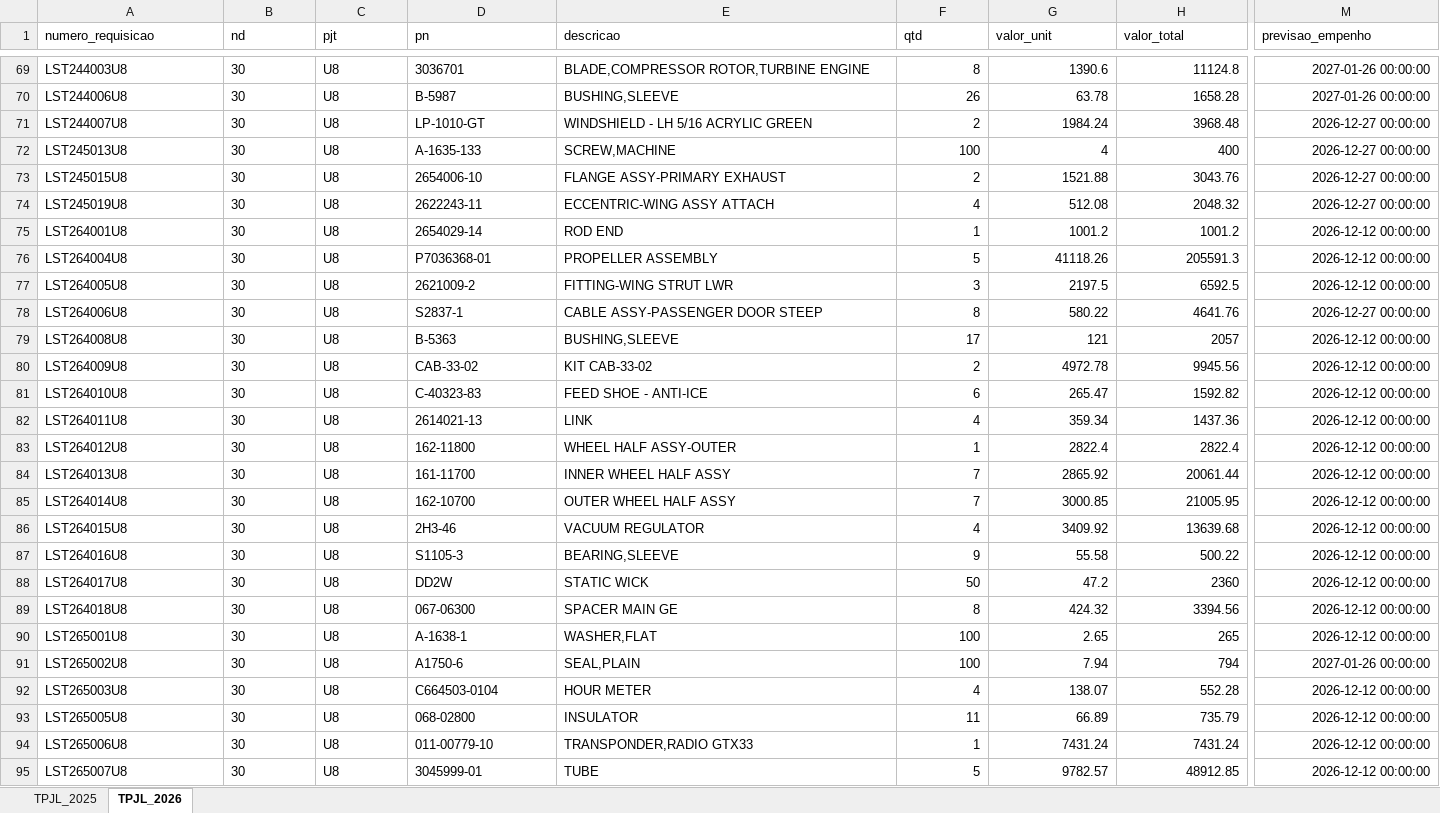
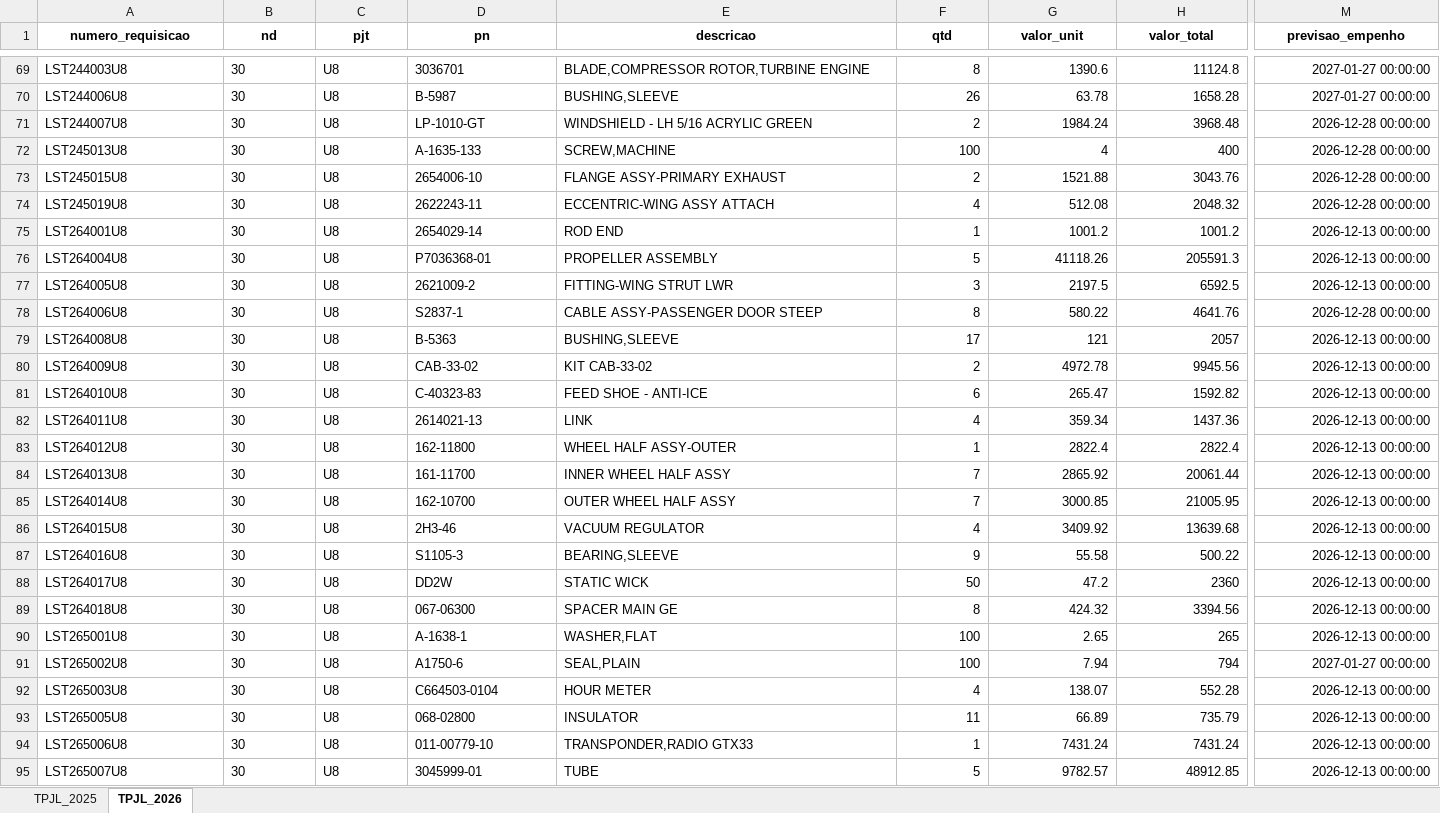
Before and after one commit to wallacedellaney/c98a-pamals, an Excel workbook: Projetos/02_Dados_Tratados/base_tpjl_tratada.xlsx, sheet TPJL_2026, drawn as a sheet; only a part is shown, gaps mark what is left out; values as stored, in another font and other column widths than the file's, no borders; the diff covers the shown part only; the diff names each change by its address in the sheet, - before the commit and + after, or states it on an @@ line.

Commit message:
Atualização automática: tpjl (13/11/2026 11:09)

```diff
--- a/Projetos/02_Dados_Tratados/base_tpjl_tratada.xlsx (sheet TPJL_2026)
+++ b/Projetos/02_Dados_Tratados/base_tpjl_tratada.xlsx (sheet TPJL_2026)
@@ A1:M1 bold: off → on, alignment: left → center @@
-M69:M70 (previsao_empenho): 2027-01-26 00:00:00
+M69:M70 (previsao_empenho): 2027-01-27 00:00:00
-M71:M74 (previsao_empenho): 2026-12-27 00:00:00
+M71:M74 (previsao_empenho): 2026-12-28 00:00:00
-M75:M77 (previsao_empenho): 2026-12-12 00:00:00
+M75:M77 (previsao_empenho): 2026-12-13 00:00:00
-M78 (previsao_empenho): 2026-12-27 00:00:00
+M78 (previsao_empenho): 2026-12-28 00:00:00
-M79:M90 (previsao_empenho): 2026-12-12 00:00:00
+M79:M90 (previsao_empenho): 2026-12-13 00:00:00
-M91 (previsao_empenho): 2027-01-26 00:00:00
+M91 (previsao_empenho): 2027-01-27 00:00:00
-M92:M95 (previsao_empenho): 2026-12-12 00:00:00
+M92:M95 (previsao_empenho): 2026-12-13 00:00:00
```
Also changed, not shown: 56 edited cells and cell formats elsewhere in this sheet, sheet TPJL_2025, 3 other files.
